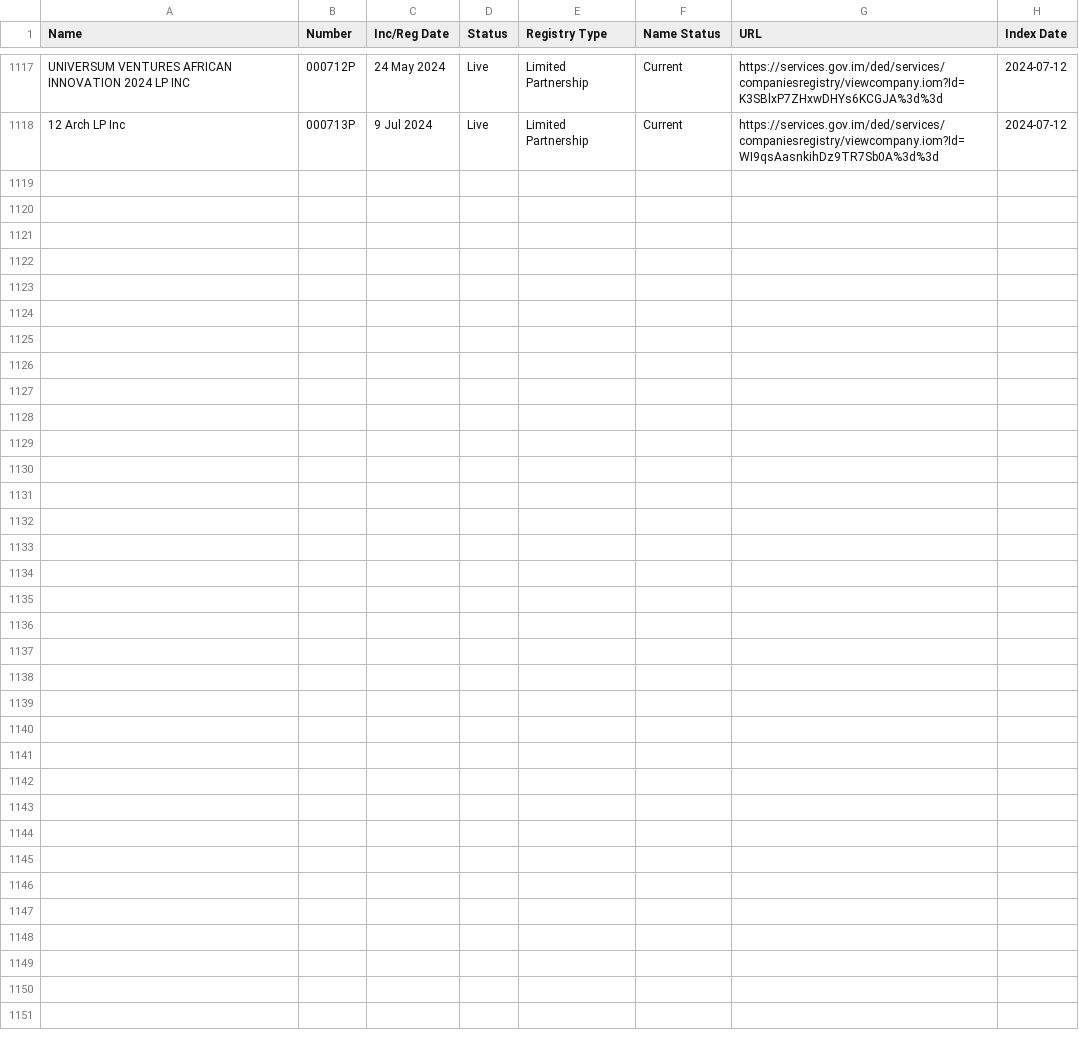
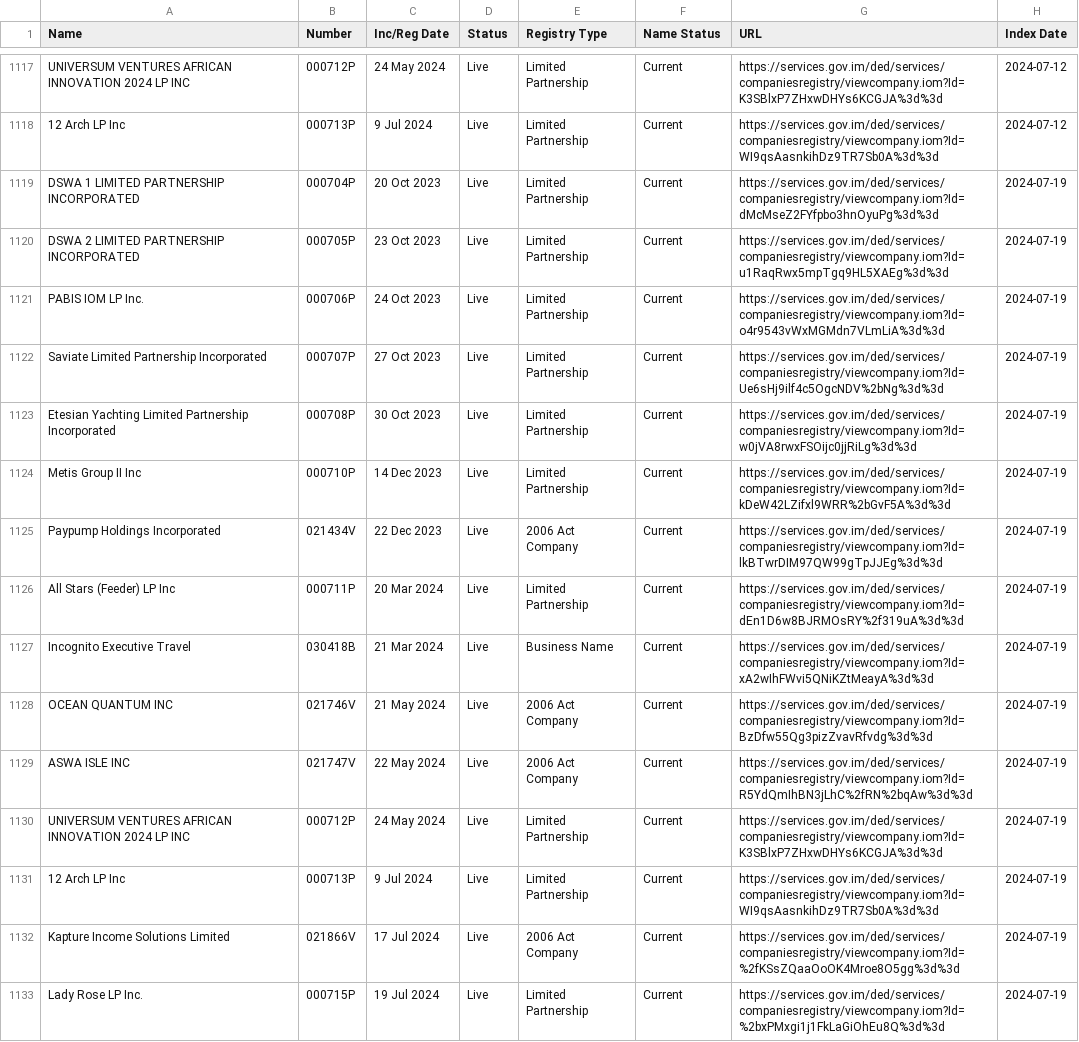
Before and after one commit to dankarran/isleofman-opendata, a CSV file: data/gov.im/companies/sources/search/names/INC.csv, drawn as a sheet; only a part is shown, gaps mark what is left out.

```diff
--- a/data/gov.im/companies/sources/search/names/INC.csv
+++ b/data/gov.im/companies/sources/search/names/INC.csv
@@ -1118 +1118,16 @@
 "12 Arch LP Inc","000713P","9 Jul 2024","Live","Limited Partnership","Current","https://services.gov.im/ded/services/companiesregistry/viewcompany.iom?Id=WI9qsAasnkihDz9TR7Sb0A%3d%3d","2024-07-12"
+"DSWA 1 LIMITED PARTNERSHIP INCORPORATED","000704P","20 Oct 2023","Live","Limited Partnership","Current","https://services.gov.im/ded/services/companiesregistry/viewcompany.iom?Id=dMcMseZ2FYfpbo3hnOyuPg%3d%3d","2024-07-19"
+"DSWA 2 LIMITED PARTNERSHIP INCORPORATED","000705P","23 Oct 2023","Live","Limited Partnership","Current","https://services.gov.im/ded/services/companiesregistry/viewcompany.iom?Id=u1RaqRwx5mpTgq9HL5XAEg%3d%3d","2024-07-19"
+"PABIS IOM LP Inc.","000706P","24 Oct 2023","Live","Limited Partnership","Current","https://services.gov.im/ded/services/companiesregistry/viewcompany.iom?Id=o4r9543vWxMGMdn7VLmLiA%3d%3d","2024-07-19"
+"Saviate Limited Partnership Incorporated","000707P","27 Oct 2023","Live","Limited Partnership","Current","https://services.gov.im/ded/services/companiesregistry/viewcompany.iom?Id=Ue6sHj9ilf4c5OgcNDV%2bNg%3d%3d","2024-07-19"
+"Etesian Yachting Limited Partnership Incorporated","000708P","30 Oct 2023","Live","Limited Partnership","Current","https://services.gov.im/ded/services/companiesregistry/viewcompany.iom?Id=w0jVA8rwxFSOijc0jjRiLg%3d%3d","2024-07-19"
+"Metis Group II Inc","000710P","14 Dec 2023","Live","Limited Partnership","Current","https://services.gov.im/ded/services/companiesregistry/viewcompany.iom?Id=kDeW42LZifxl9WRR%2bGvF5A%3d%3d","2024-07-19"
+"Paypump Holdings Incorporated","021434V","22 Dec 2023","Live","2006 Act Company","Current","https://services.gov.im/ded/services/companiesregistry/viewcompany.iom?Id=lkBTwrDIM97QW99gTpJJEg%3d%3d","2024-07-19"
+"All Stars (Feeder) LP Inc","000711P","20 Mar 2024","Live","Limited Partnership","Current","https://services.gov.im/ded/services/companiesregistry/viewcompany.iom?Id=dEn1D6w8BJRMOsRY%2f319uA%3d%3d","2024-07-19"
+"Incognito Executive Travel","030418B","21 Mar 2024","Live","Business Name","Current","https://services.gov.im/ded/services/companiesregistry/viewcompany.iom?Id=xA2wIhFWvi5QNiKZtMeayA%3d%3d","2024-07-19"
+"OCEAN QUANTUM INC","021746V","21 May 2024","Live","2006 Act Company","Current","https://services.gov.im/ded/services/companiesregistry/viewcompany.iom?Id=BzDfw55Qg3pizZvavRfvdg%3d%3d","2024-07-19"
+"ASWA ISLE INC","021747V","22 May 2024","Live","2006 Act Company","Current","https://services.gov.im/ded/services/companiesregistry/viewcompany.iom?Id=R5YdQmIhBN3jLhC%2fRN%2bqAw%3d%3d","2024-07-19"
+"UNIVERSUM VENTURES AFRICAN INNOVATION 2024 LP INC","000712P","24 May 2024","Live","Limited Partnership","Current","https://services.gov.im/ded/services/companiesregistry/viewcompany.iom?Id=K3SBlxP7ZHxwDHYs6KCGJA%3d%3d","2024-07-19"
+"12 Arch LP Inc","000713P","9 Jul 2024","Live","Limited Partnership","Current","https://services.gov.im/ded/services/companiesregistry/viewcompany.iom?Id=WI9qsAasnkihDz9TR7Sb0A%3d%3d","2024-07-19"
+"Kapture Income Solutions Limited","021866V","17 Jul 2024","Live","2006 Act Company","Current","https://services.gov.im/ded/services/companiesregistry/viewcompany.iom?Id=%2fKSsZQaaOoOK4Mroe8O5gg%3d%3d","2024-07-19"
+"Lady Rose LP Inc.","000715P","19 Jul 2024","Live","Limited Partnership","Current","https://services.gov.im/ded/services/companiesregistry/viewcompany.iom?Id=%2bxPMxgi1j1FkLaGiOhEu8Q%3d%3d","2024-07-19"
```
Also changed, not shown: data/gov.im/companies/sources/search/names/CORP.csv, data/gov.im/companies/sources/search/names/FOUNDATION.csv, 38 other files.
